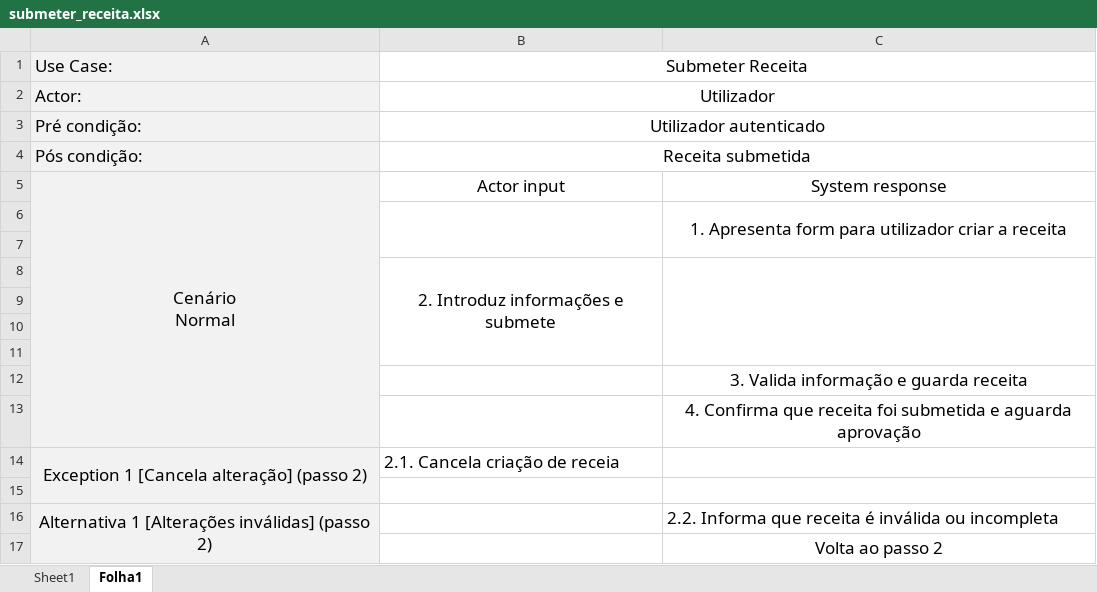
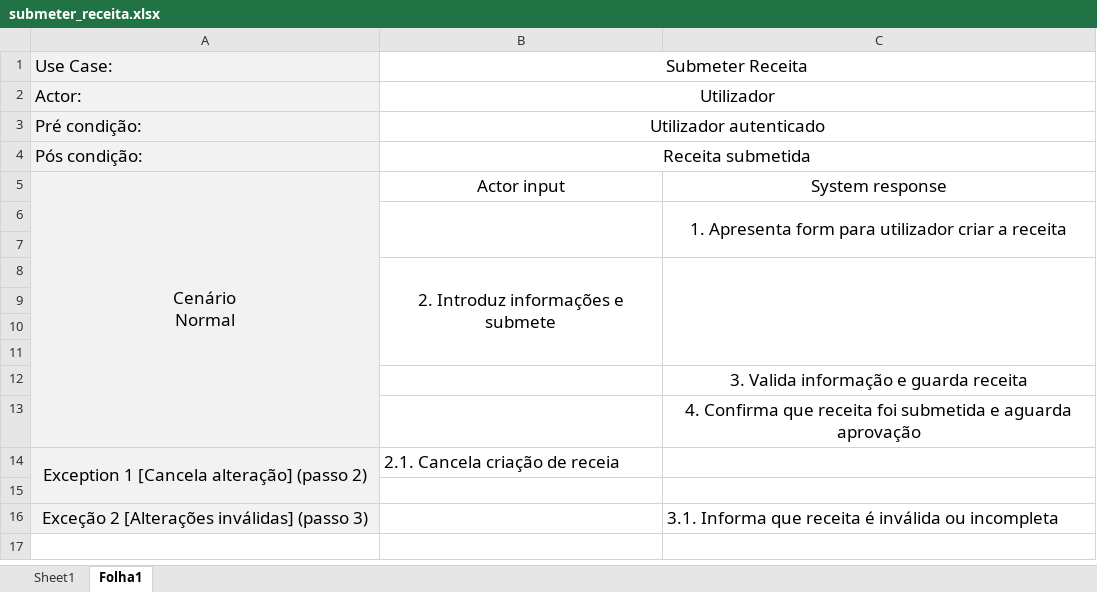
Before and after one commit to Dakrs/Olivia, an Excel workbook: modelacao/use_casaes/submeter_receita.xlsx, sheet Folha1, drawn as a sheet; values as stored, in another font and other column widths than the file's, no borders; the diff names each change by its address in the sheet, - before the commit and + after, or states it on an @@ line.

```diff
--- a/modelacao/use_casaes/submeter_receita.xlsx (sheet Folha1)
+++ b/modelacao/use_casaes/submeter_receita.xlsx (sheet Folha1)
-A16: Alternativa 1 [Alterações inválidas] (passo 2)
+A16: Exceção 2 [Alterações inválidas] (passo 3)
-A16:A17 merged
-C16: 2.2. Informa que…
+C16: 3.1. Informa que…
-row 17:  |  | Volta ao passo 2
```
Also changed, not shown: modelacao/use_casaes/estabelecer_config.xlsx, modelacao/use_casaes/pesquisar_ingrediente.xlsx, 2 other files.
